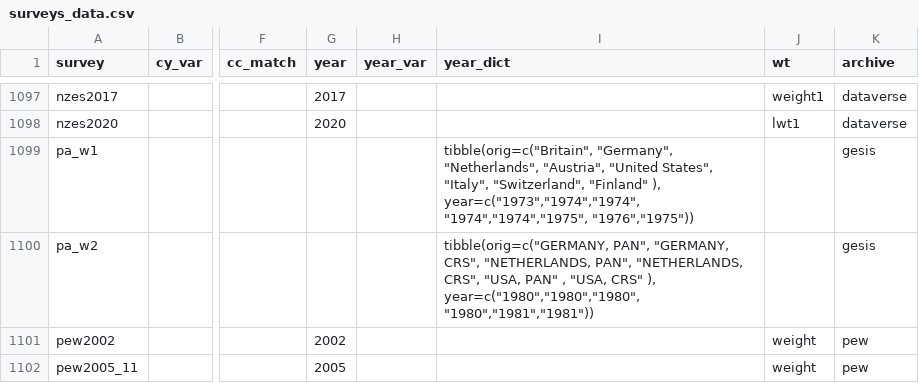
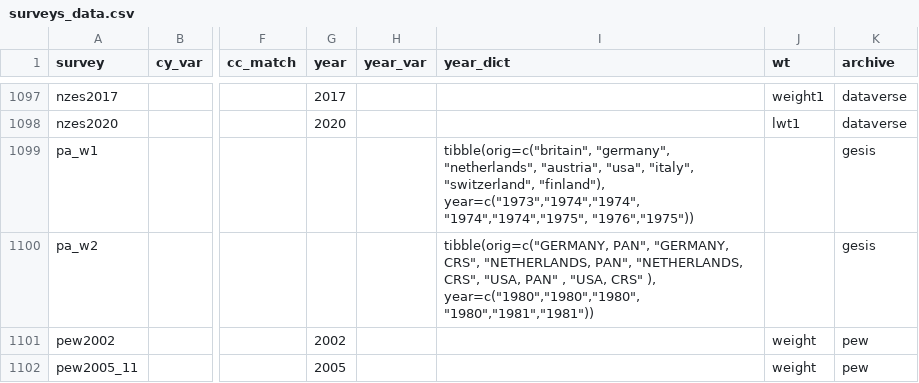
Before and after one commit to fsolt/DCPOtools, a CSV file: data/surveys_data.csv, drawn as a sheet; only a part is shown, gaps mark what is left out; the diff names each change by its address in the sheet, - before the commit and + after, or states it on an @@ line.

```diff
--- a/data/surveys_data.csv
+++ b/data/surveys_data.csv
-I1099 (year_dict): tibble(orig=c("Britain", "Germany", "Netherlands", "Austria", "United States", "Italy", "Switzerland", "Finland" ), year=c("1973","1974","1974", "1974","1974","1975",…
+I1099 (year_dict): tibble(orig=c("britain", "germany", "netherlands", "austria", "usa", "italy", "switzerland", "finland"), year=c("1973","1974","1974", "1974","1974","1975",…
```
Also changed, not shown: 1 other file.
